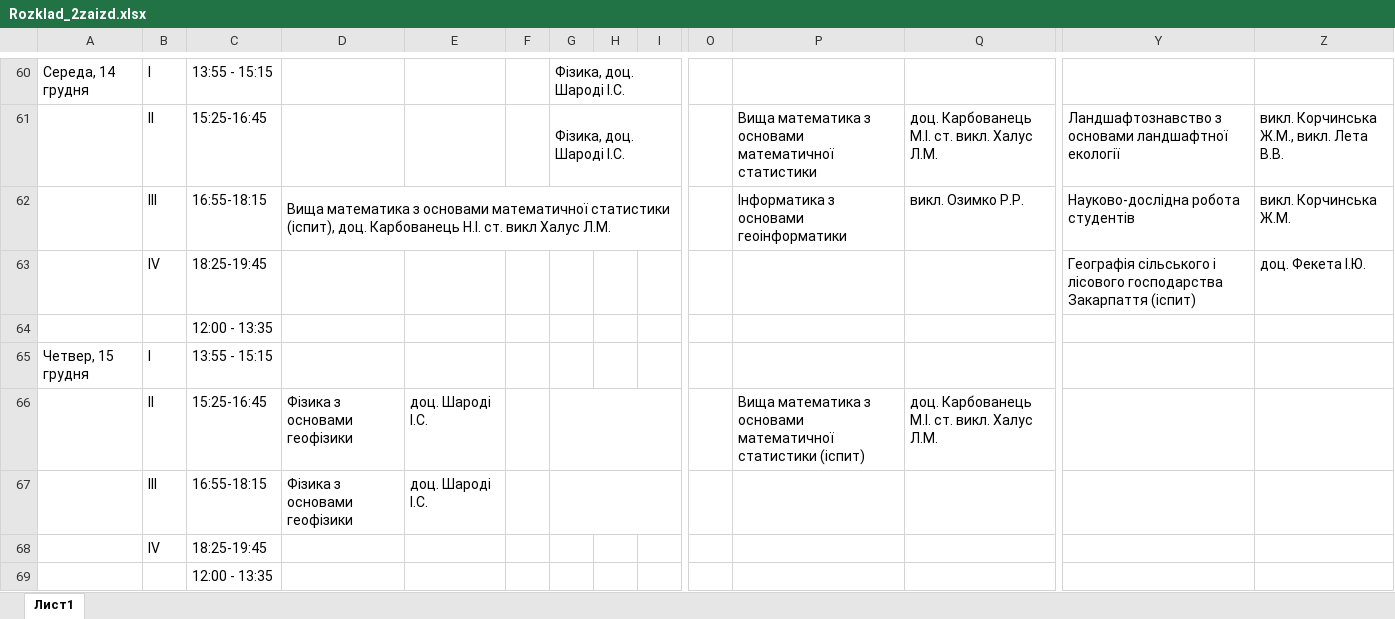
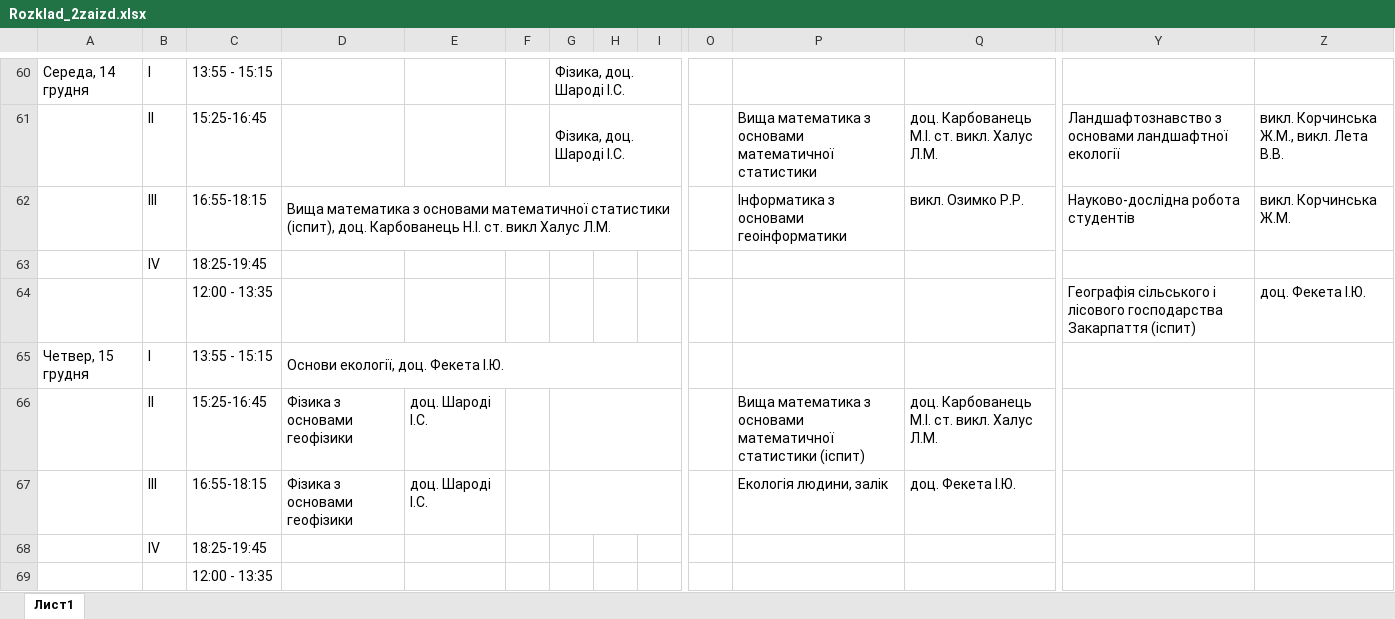
Before and after one commit to gram0001/rozklad, an Excel workbook: Rozklad_2zaizd.xlsx, sheet Лист1, drawn as a sheet; only a part is shown, gaps mark what is left out; values as stored, in another font and other column widths than the file's, no cell formats; the diff covers the shown part only; the diff names each change by its address in the sheet, - before the commit and + after, or states it on an @@ line.

```diff
--- a/Rozklad_2zaizd.xlsx (sheet Лист1)
+++ b/Rozklad_2zaizd.xlsx (sheet Лист1)
-Y63: Географія сільського і лісового господарства Закарпаття (іспит)
+Y63: (empty)
-Z63: доц. Фекета І.Ю.
+Z63: (empty)
-Y64: (empty)
+Y64: Географія сільського і лісового господарства Закарпаття (іспит)
-Z64: (empty)
+Z64: доц. Фекета І.Ю.
-D65: (empty)
+D65: Основи екології, доц. Фекета І.Ю.
+D65:I65 merged
-P67: (empty)
+P67: Екологія людини, залік
-Q67: (empty)
+Q67: доц. Фекета І.Ю.
```
Also changed, not shown: 26 edited cells and merged cells elsewhere in this sheet, cell formats, 5 other files.
